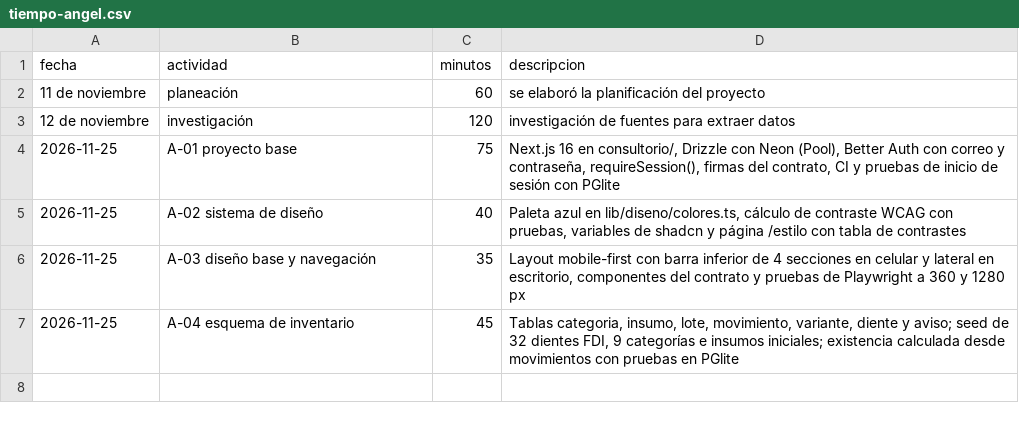
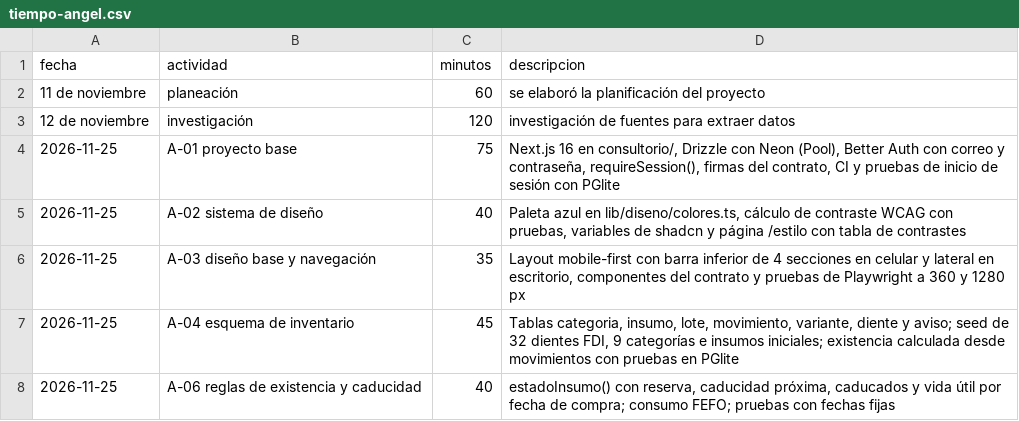
Before and after one commit to alejandro20050406/trusted-data-lab, a CSV file: calidad/tiempo-angel.csv, drawn as a sheet.

```diff
--- a/calidad/tiempo-angel.csv
+++ b/calidad/tiempo-angel.csv
@@ -7 +7,2 @@ fecha,actividad,minutos,descripcion
 2026-11-25,A-04 esquema de inventario,45,"Tablas categoria, insumo, lote, movimiento, variante, diente y aviso; seed de 32 dientes FDI, 9 categorías e insumos iniciales; existencia calculada desde movimientos con pruebas en PGlite"
+2026-11-25,A-06 reglas de existencia y caducidad,40,"estadoInsumo() con reserva, caducidad próxima, caducados y vida útil por fecha de compra; consumo FEFO; pruebas con fechas fijas"
```
Also changed, not shown: 2 other files.
